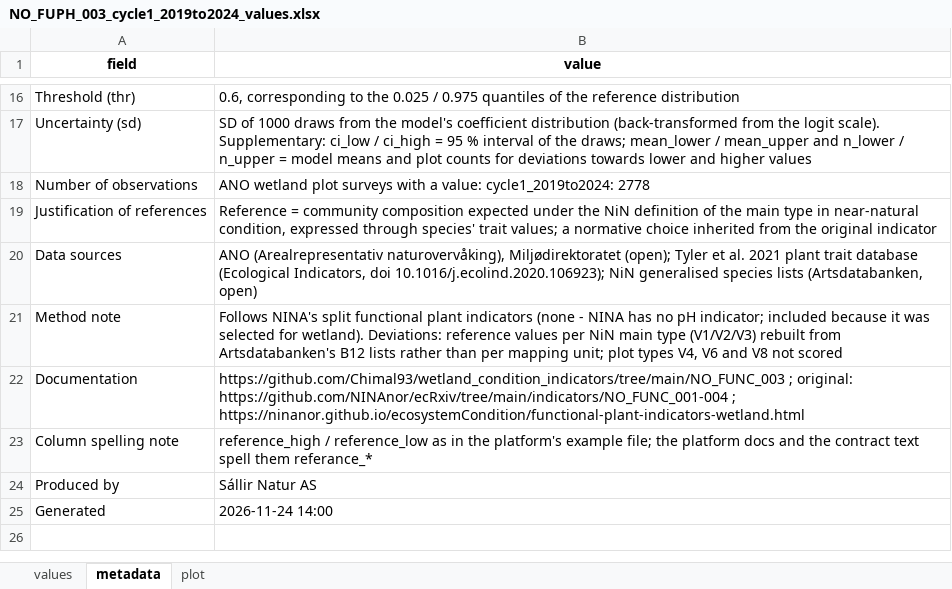
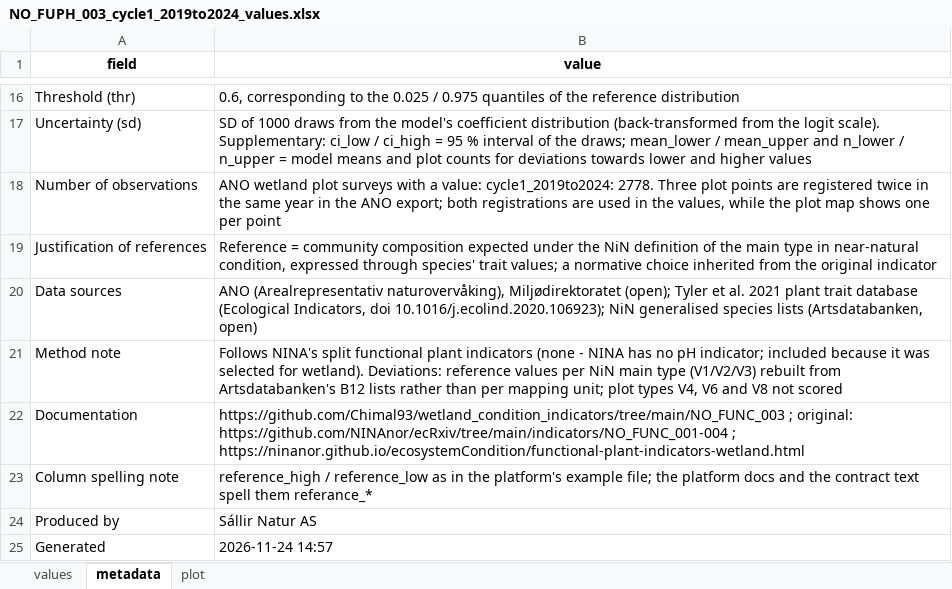
Before and after one commit to Chimal93/wetland_condition_indicators, an Excel workbook: NO_FUNC_003/outputs/deliverables/NO_FUPH_003_cycle1_2019to2024_values.xlsx, sheet metadata, drawn as a sheet; only a part is shown, gaps mark what is left out; values as stored, in another font and other column widths than the file's, no borders; the diff names each change by its address in the sheet, - before the commit and + after, or states it on an @@ line.

```diff
--- a/NO_FUNC_003/outputs/deliverables/NO_FUPH_003_cycle1_2019to2024_values.xlsx (sheet metadata)
+++ b/NO_FUNC_003/outputs/deliverables/NO_FUPH_003_cycle1_2019to2024_values.xlsx (sheet metadata)
-B18 (value): …value: cycle1_2019to2024: 2778
+B18 (value): …value: cycle1_2019to2024: 2778. Three plot points are registered twice in the same year in the ANO export; both registrations are used in the values, while the plot map shows one per point
-B25 (value): 2026-11-24 14:00
+B25 (value): 2026-11-24 14:57
```
Also changed, not shown: sheet plot, NO_FUNC_003/outputs/deliverables/NO_FULI_003_values.xlsx, NO_FUNC_003/outputs/deliverables/NO_FUMO_003_values.xlsx, 22 other files.
